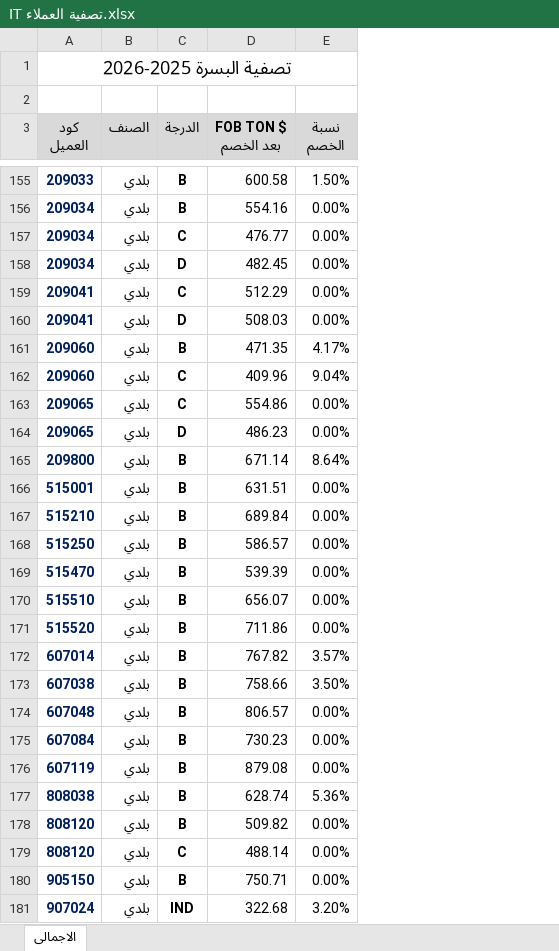
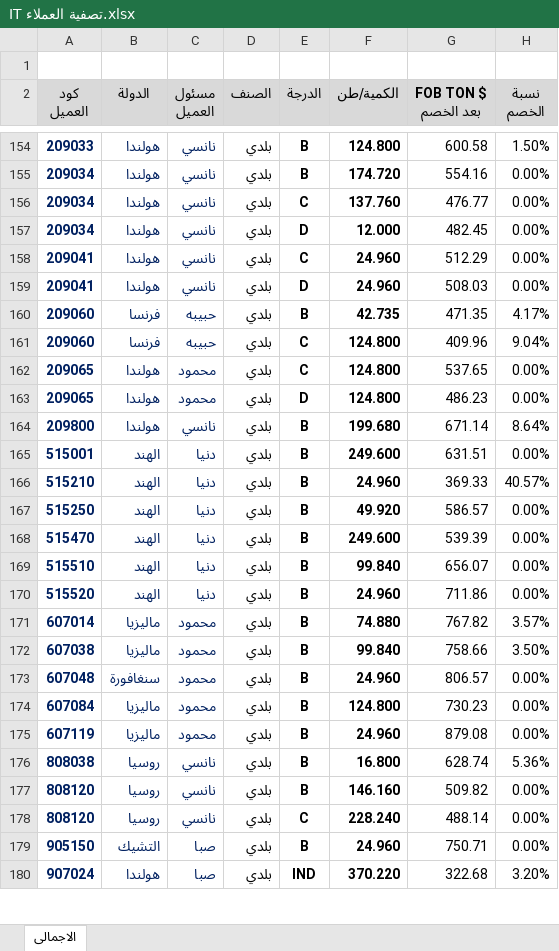
Before and after one commit to Bikheet/agreen-customer-dashboard, an Excel workbook: IT تصفية العملاء.xlsx, sheet الاجمالى, drawn as a sheet; only a part is shown, gaps mark what is left out; values as stored, in another font and other column widths than the file's, no borders; removed rows and columns are numbered as before the commit, all else as after; the diff covers the shown part only; the diff names each change by its address in the sheet, - before the commit and + after, or states it on an @@ line.

Commit message:
Auto update IT تصفية العملاء.xlsx via Python script

```diff
--- a/IT تصفية العملاء.xlsx (sheet الاجمالى)
+++ b/IT تصفية العملاء.xlsx (sheet الاجمالى)
+column B (الدولة), rows 154-180: هولندا | هولندا | هولندا | هولندا | هولندا | هولندا | فرنسا | فرنسا | هولندا | هولندا | هولندا | الهند | الهند | الهند | الهند | الهند | الهند | ماليزيا | ماليزيا | سنغافورة | ماليزيا | ماليزيا | روسيا | روسيا | روسيا | التشيك | هولندا
+column C (مسئول العميل), rows 154-180: نانسي | نانسي | نانسي | نانسي | نانسي | نانسي | حبيبه | حبيبه | محمود | محمود | نانسي | دنيا | دنيا | دنيا | دنيا | دنيا | دنيا | محمود | محمود | محمود | محمود | محمود | نانسي | نانسي | نانسي | صبا | صبا
+column F (الكمية/طن), rows 154-180: 124.800 | 174.720 | 137.760 | 12.000 | 24.960 | 24.960 | 42.735 | 124.800 | 124.800 | 124.800 | 199.680 | 249.600 | 24.960 | 49.920 | 249.600 | 99.840 | 24.960 | 74.880 | 99.840 | 24.960 | 124.800 | 24.960 | 16.800 | 146.160 | 228.240 | 24.960 | 370.220
-row 1: تصفية البسرة 2025-2026
-D154:D178 bold: off
+D154:D178 bold: on
-G162 (FOB TON $ بعد الخصم): 554.86
+G162 (FOB TON $ بعد الخصم): 537.65
-G166 (FOB TON $ بعد الخصم): 689.84
+G166 (FOB TON $ بعد الخصم): 369.33
-H166 (نسبة الخصم): 0.00%
+H166 (نسبة الخصم): 40.57%
```
Also changed, not shown: 1 removed row, 38 edited cells and cell formats elsewhere in this sheet.
